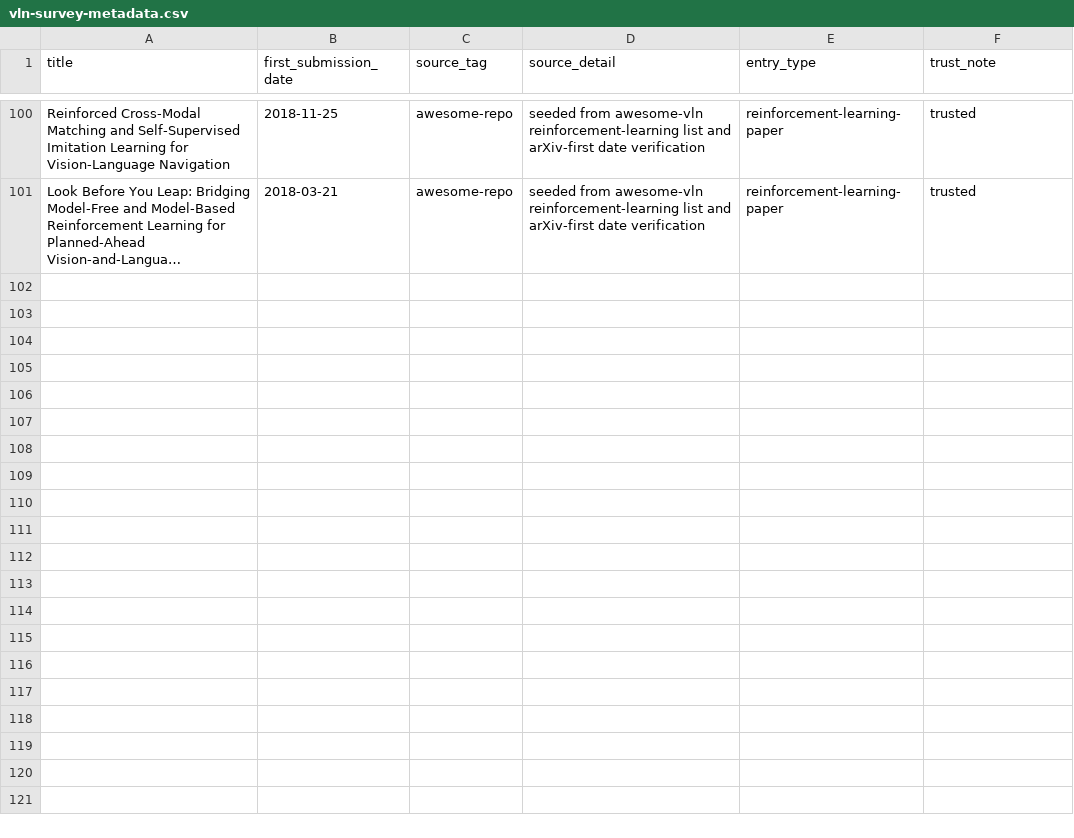
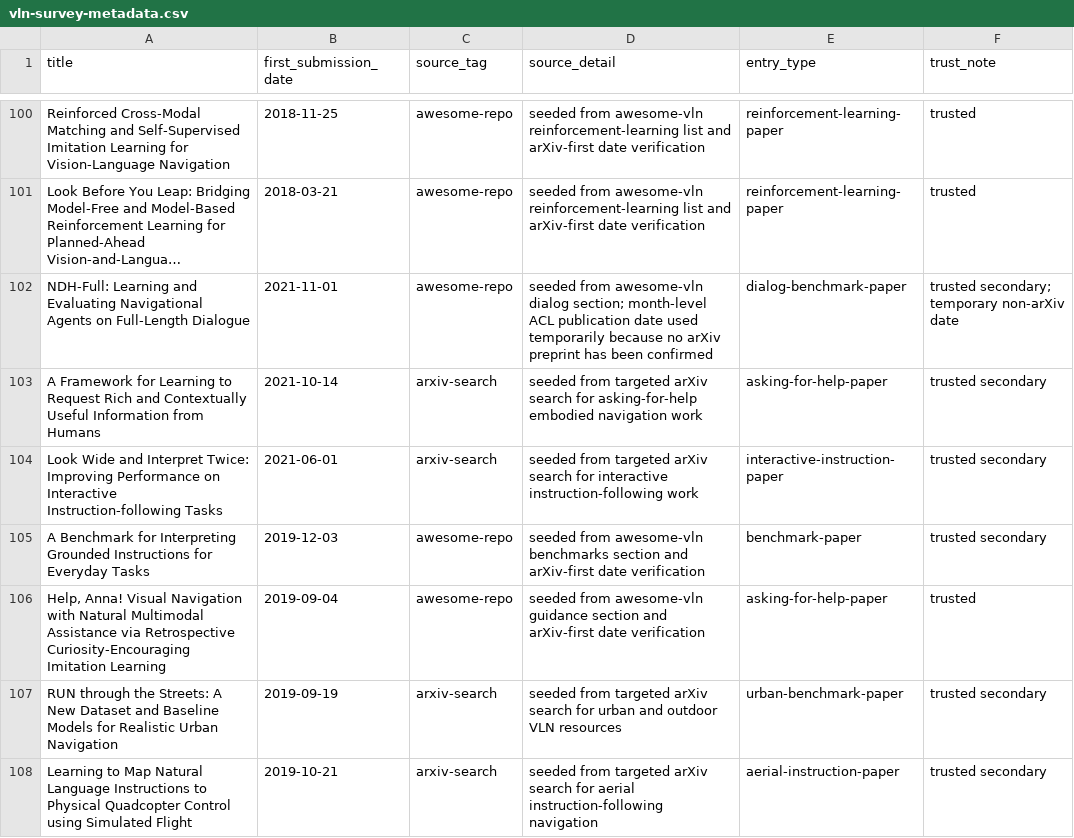
Before and after one commit to fhx020826/fhx-corl-2026, a CSV file: references/vln-survey-metadata.csv, drawn as a sheet; only a part is shown, gaps mark what is left out; long unchanged cells end in …; the diff names each change by its address in the sheet, - before the commit and + after, or states it on an @@ line.

Commit message:
Backfill high-signal VLN boundary papers after the 100-paper checkpoint
Timestamp: 2026-05-02 01:50:22 CST\nAuthor: fhx020826 <fhx020826@163.com>\nDescription: Added seven high-signal missing papers spanning dialog benchmarks, asking-for-help work, interactive instruction following, urban navigation, aerial instruction following, and embodied instruction benchmarks; regenerated the ordered paper list.\n\nConstraint: The corpus should broaden coverage without drifting too far from VLN and directly useful boundary literature\nConstraint: First arXiv submission dates must remain explicit, with temporary starred dates only when no arXiv preprint is confirmed\nRejected: Bulk-add every remaining embodied-navigation neighbor from awesome-vln | would reduce corpus precision\nConfidence: medium\nScope-risk: narrow\nReversibility: clean\nDirective: Next pass should focus on trusted survey bibliography backfill and provisional-date normalization rather than more loose expansion\nTested: Row count, duplicate-title normalization check, date-format validation, regenerated reverse-chronological paper list\nNot-tested: Full cross-survey citation-frequency audit for the newly added boundary papers

```diff
--- a/references/vln-survey-metadata.csv
+++ b/references/vln-survey-metadata.csv
+row 102: NDH-Full: Learning and Evaluating Navigational Agents on Full-Length Dialogue | 2021-11-01 | awesome-repo | seeded from awesome-vln dialog section; month-level ACL publication date used temporarily because no arXiv preprint has been confirmed | dialog-benchmark-paper | trusted secondary; temporary non-arXiv date
+row 103: A Framework for Learning to Request Rich and Contextually Useful Information from Humans | 2021-10-14 | arxiv-search | seeded from targeted arXiv search for asking-for-help embodied navigation work | asking-for-help-paper | trusted secondary
+row 104: Look Wide and Interpret Twice: Improving Performance on Interactive Instruction-following Tasks | 2021-06-01 | arxiv-search | seeded from targeted arXiv search for interactive instruction-following work | interactive-instruction-paper | trusted secondary
+row 105: A Benchmark for Interpreting Grounded Instructions for Everyday Tasks | 2019-12-03 | awesome-repo | seeded from awesome-vln benchmarks section and arXiv-first date verification | benchmark-paper | trusted secondary
+row 106: Help, Anna! Visual Navigation with Natural Multimodal Assistance via Retrospective Curiosity-Encouraging Imitation Learning | 2019-09-04 | awesome-repo | seeded from awesome-vln guidance section and arXiv-first date verification | asking-for-help-paper | trusted
+row 107: RUN through the Streets: A New Dataset and Baseline Models for Realistic Urban Navigation | 2019-09-19 | arxiv-search | seeded from targeted arXiv search for urban and outdoor VLN resources | urban-benchmark-paper | trusted secondary
+row 108: Learning to Map Natural Language Instructions to Physical Quadcopter Control using Simulated Flight | 2019-10-21 | arxiv-search | seeded from targeted arXiv search for aerial instruction-following navigation | aerial-instruction-paper | trusted secondary
```
Also changed, not shown: 2 other files.
